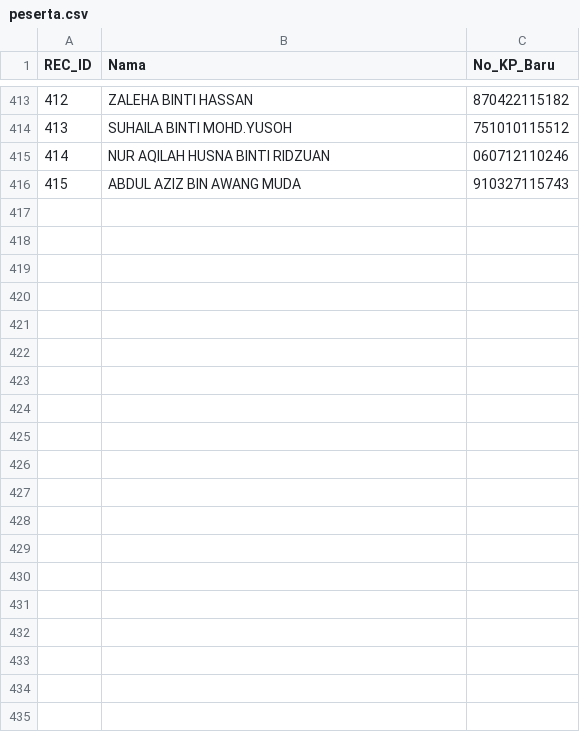
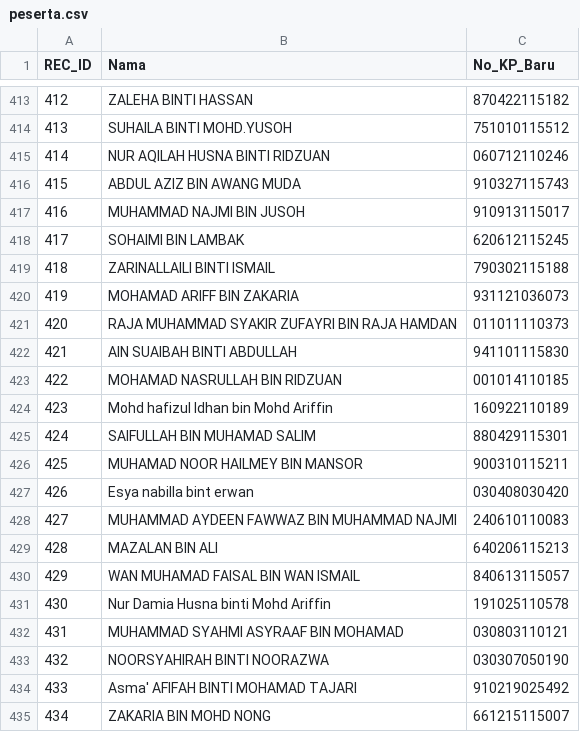
Before and after one commit to topitindustries/idaftar-version, a CSV file: peserta.csv, drawn as a sheet; only a part is shown, gaps mark what is left out; the diff covers the shown part only.

Commit message:
Update peserta.csv

```diff
--- a/peserta.csv
+++ b/peserta.csv
@@ -416 +416,20 @@
 "415","ABDUL AZIZ BIN AWANG MUDA","910327115743"
+"416","MUHAMMAD NAJMI BIN JUSOH","910913115017"
+"417","SOHAIMI BIN LAMBAK","620612115245"
+"418","ZARINALLAILI BINTI ISMAIL","790302115188"
+"419","MOHAMAD ARIFF BIN ZAKARIA","931121036073"
+"420","RAJA MUHAMMAD SYAKIR ZUFAYRI BIN RAJA HAMDAN","011011110373"
+"421","AIN SUAIBAH BINTI ABDULLAH","941101115830"
+"422","MOHAMAD NASRULLAH BIN RIDZUAN","001014110185"
+"423","Mohd hafizul Idhan bin Mohd Ariffin","160922110189"
+"424","SAIFULLAH BIN MUHAMAD SALIM","880429115301"
+"425","MUHAMAD NOOR HAILMEY BIN MANSOR","900310115211"
+"426","Esya nabilla bint erwan","030408030420"
+"427","MUHAMMAD AYDEEN FAWWAZ BIN MUHAMMAD NAJMI","240610110083"
+"428","MAZALAN BIN ALI","640206115213"
+"429","WAN MUHAMAD FAISAL BIN WAN ISMAIL","840613115057"
+"430","Nur Damia Husna binti Mohd Ariffin","191025110578"
+"431","MUHAMMAD SYAHMI ASYRAAF BIN MOHAMAD","030803110121"
+"432","NOORSYAHIRAH BINTI NOORAZWA","030307050190"
+"433","Asma' AFIFAH BINTI MOHAMAD TAJARI","910219025492"
+"434","ZAKARIA BIN MOHD NONG","661215115007"
```
Also changed, not shown: 40 added rows elsewhere in this file.
